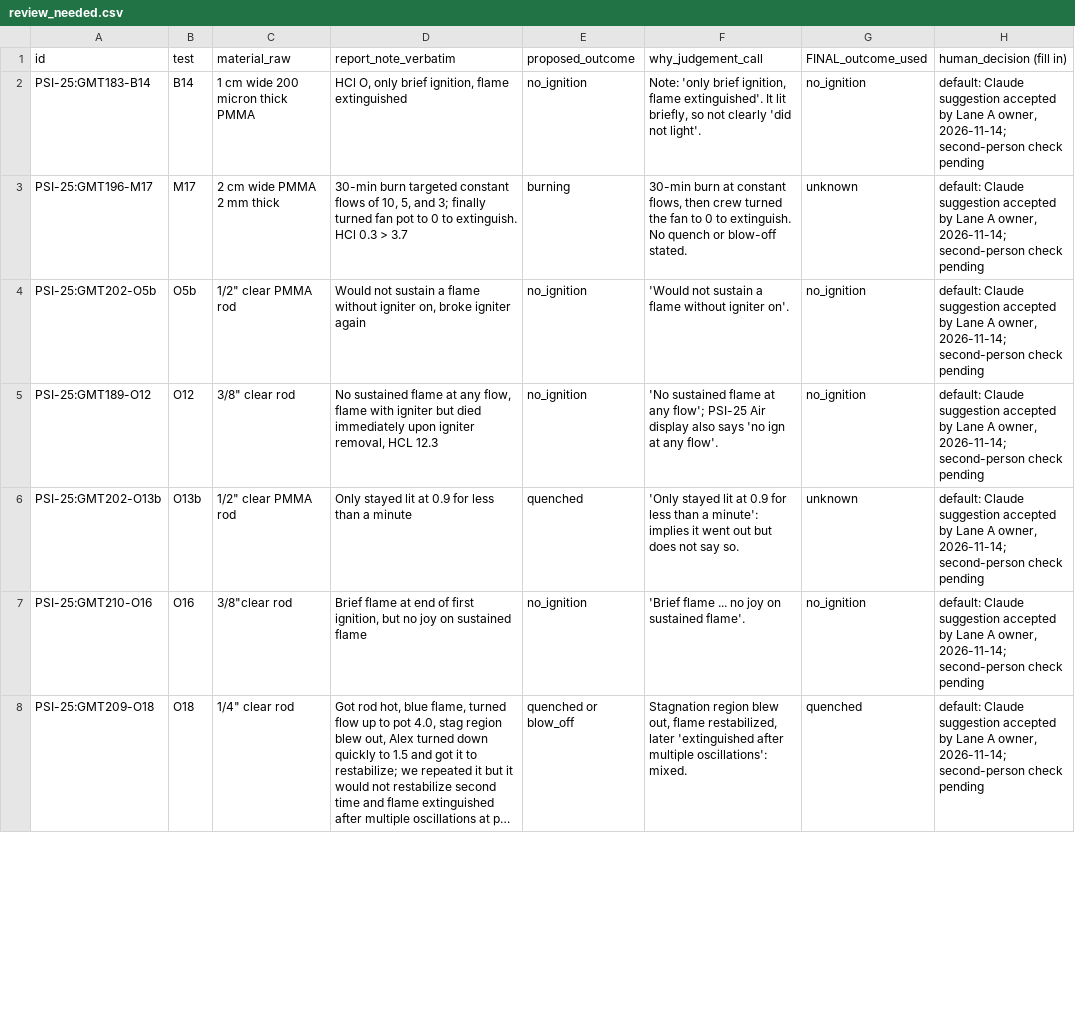
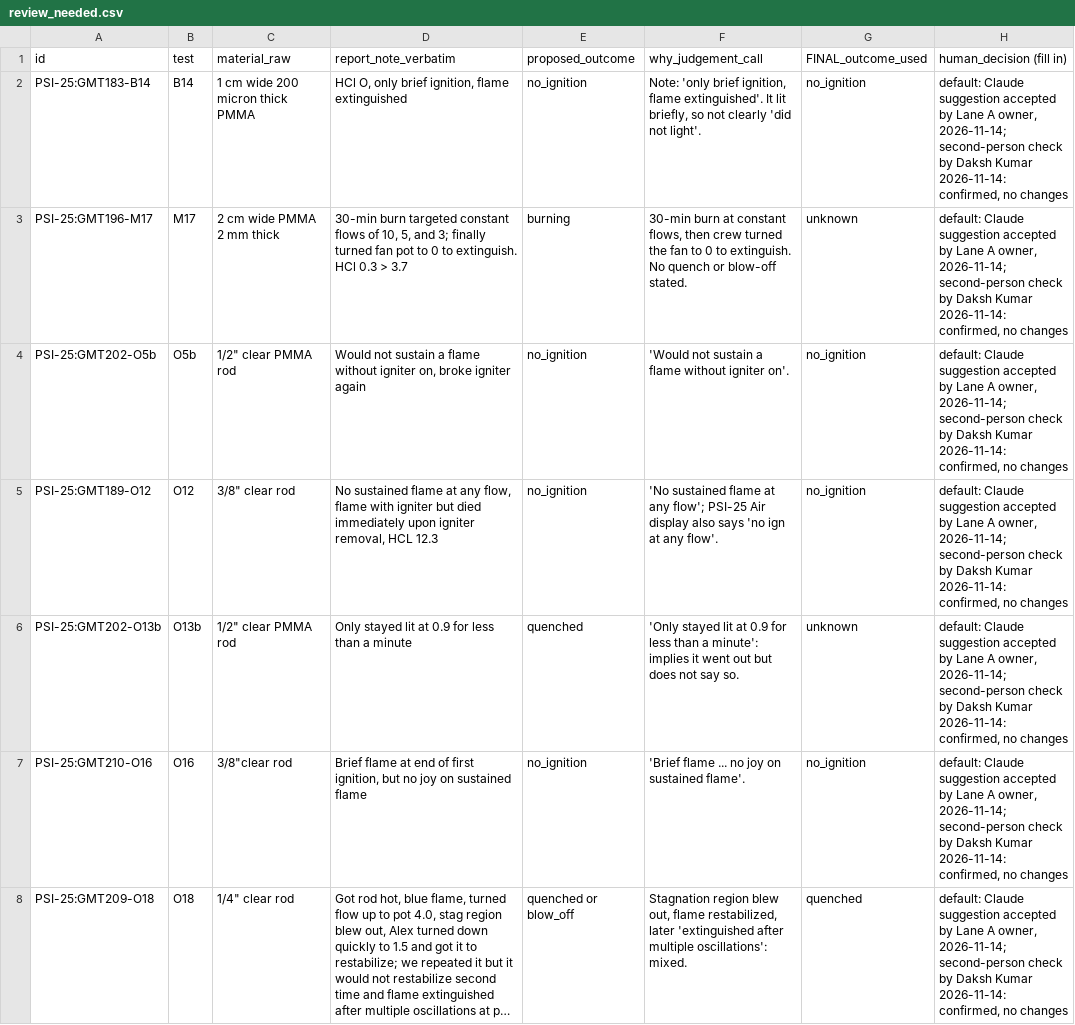
Before and after one commit to dakshvk/lost-in-andromedus-flame-in-freefall, a CSV file: data/review_needed.csv, drawn as a sheet; only a part is shown; long unchanged cells end in …; the diff covers the shown part only; the diff names each change by its address in the sheet, - before the commit and + after, or states it on an @@ line.

```diff
--- a/data/review_needed.csv
+++ b/data/review_needed.csv
-H2:H8 (human_decision (fill in)): …second-person check pending
+H2:H8 (human_decision (fill in)): …second-person check by Daksh Kumar 2026-11-14: confirmed, no changes
```
Also changed, not shown: 6 edited cells elsewhere in this file, 8 other files.
